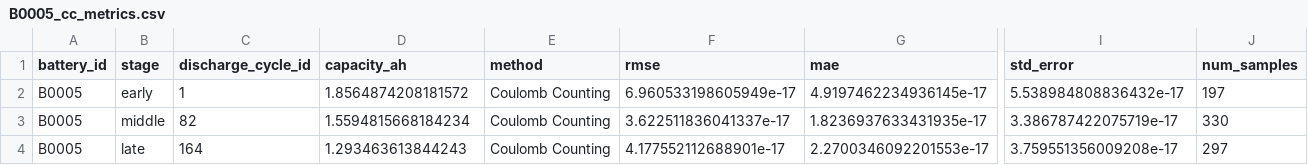
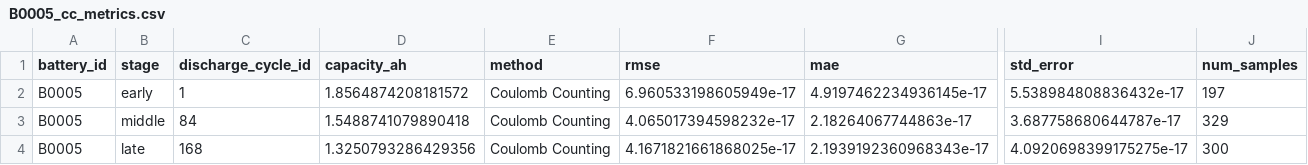
Before and after one commit to DJB19/soc_fgo_paper3, a CSV file: results/B0005_cc_metrics.csv, drawn as a sheet; only a part is shown, gaps mark what is left out; the diff names each change by its address in the sheet, - before the commit and + after, or states it on an @@ line.

```diff
--- a/results/B0005_cc_metrics.csv
+++ b/results/B0005_cc_metrics.csv
-C3 (discharge_cycle_id): 82
+C3 (discharge_cycle_id): 84
-D3 (capacity_ah): 1.5594815668184234
+D3 (capacity_ah): 1.5488741079890418
-F3 (rmse): 3.622511836041337e-17
+F3 (rmse): 4.065017394598232e-17
-G3 (mae): 1.8236937633431935e-17
+G3 (mae): 2.18264067744863e-17
-I3 (std_error): 3.386787422075719e-17
+I3 (std_error): 3.687758680644787e-17
-J3 (num_samples): 330
+J3 (num_samples): 329
-C4 (discharge_cycle_id): 164
+C4 (discharge_cycle_id): 168
-D4 (capacity_ah): 1.293463613844243
+D4 (capacity_ah): 1.3250793286429356
-F4 (rmse): 4.177552112688901e-17
+F4 (rmse): 4.1671821661868025e-17
-G4 (mae): 2.2700346092201553e-17
+G4 (mae): 2.1939192360968343e-17
-I4 (std_error): 3.759551356009208e-17
+I4 (std_error): 4.0920698399175275e-17
-J4 (num_samples): 297
+J4 (num_samples): 300
```
Also changed, not shown: results/B0005_cc_nominal_metrics.csv, 10 other files.
